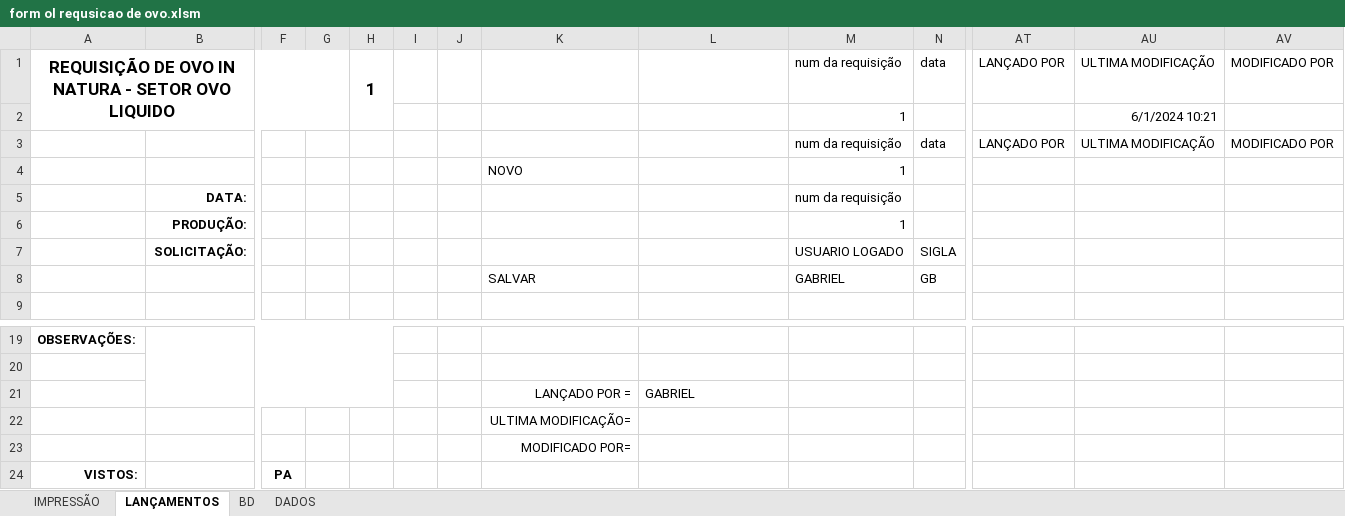
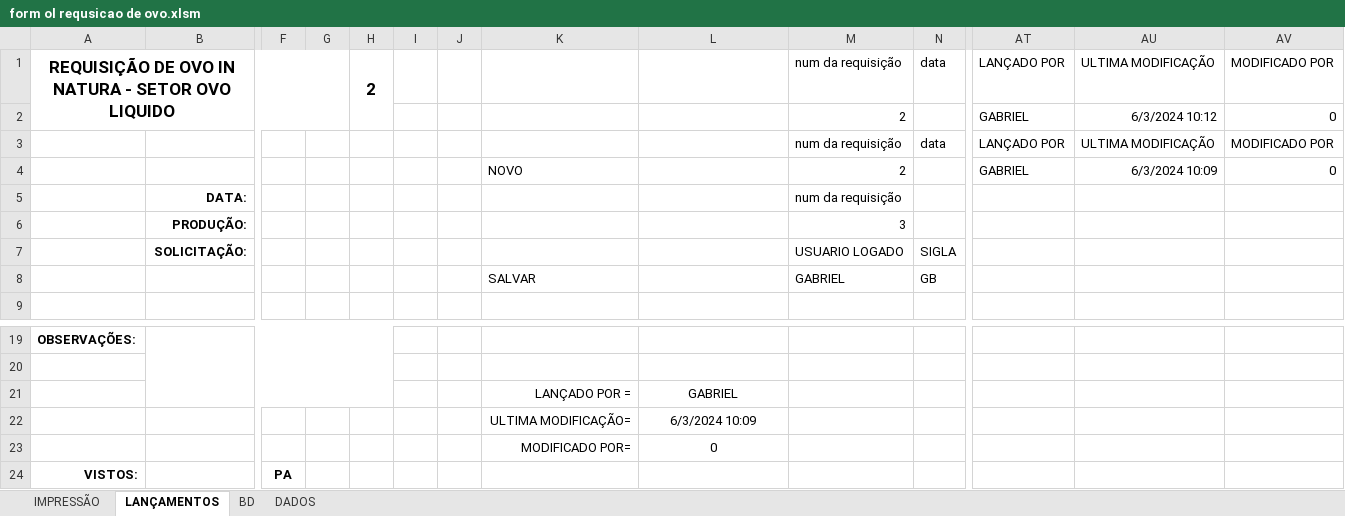
Before and after one commit to Gabriel0846/CodigosVBA, an Excel workbook: formularios com banco de dados/form ol requsicao de ovo.xlsm, sheet LANÇAMENTOS, drawn as a sheet; only a part is shown, gaps mark what is left out; values as stored, in another font and other column widths than the file's, no borders; charts and pictures not drawn; removed rows and columns are numbered as before the commit, all else as after; rows hold the shown columns only; the diff names each change by its address in the sheet, - before the commit and + after, or states it on an @@ line.

Commit message:
adicionado colunas para histórico de lançamento e modificação, e  sistema de verificação para lançamento

```diff
--- a/formularios com banco de dados/form ol requsicao de ovo.xlsm (sheet LANÇAMENTOS)
+++ b/formularios com banco de dados/form ol requsicao de ovo.xlsm (sheet LANÇAMENTOS)
-H1: 1
+H1: 2
-row 2:  |  |  |  |  |  |  |  |  | 1 |  |  | 6/1/2024 10:21
+row 2:  |  |  |  |  |  |  |  |  | 2 |  | GABRIEL | 6/3/2024 10:12 | 0
-row 4:  |  |  |  |  |  |  | NOVO |  | 1
+row 4:  |  |  |  |  |  |  | NOVO |  | 2 |  | GABRIEL | 6/3/2024 10:09 | 0
-M6: 1
+M6: 3
-L21 alignment: left
+L21 alignment: center
-L22: (empty)
+L22: 6/3/2024 10:09
-L23: (empty)
+L23: 0
```
Also changed, not shown: sheet DADOS, sheet BD, formulas that keep their value, 8 other files.
